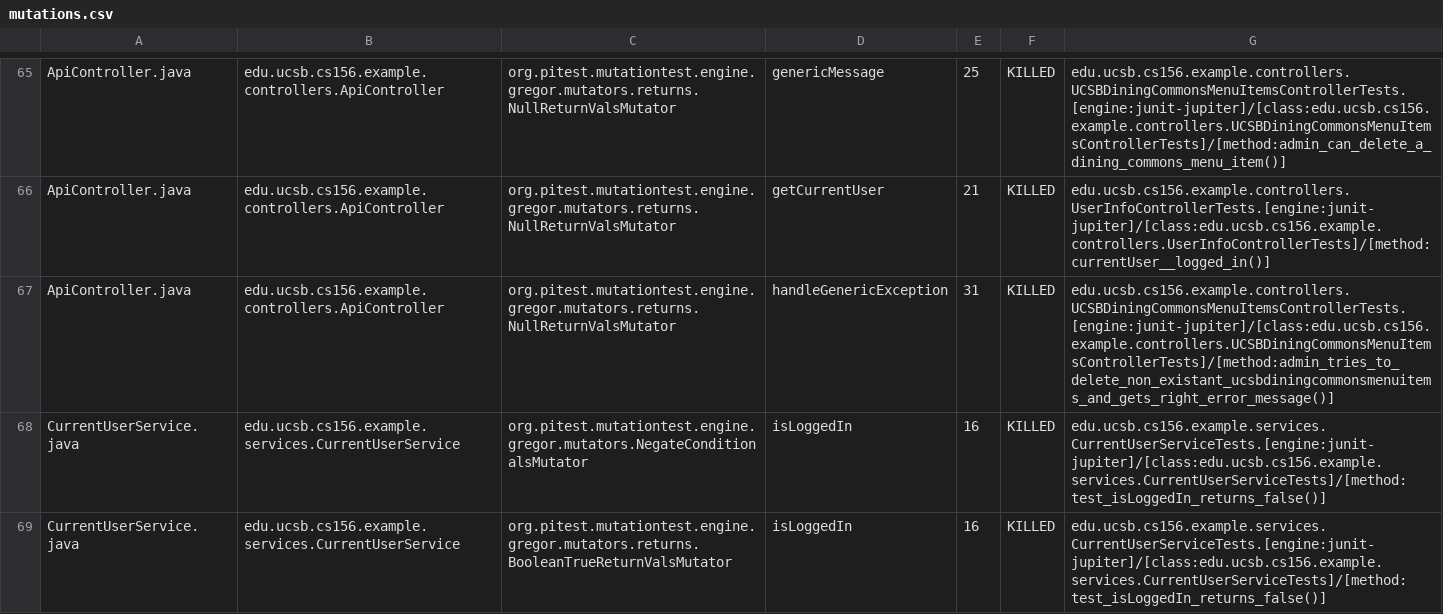
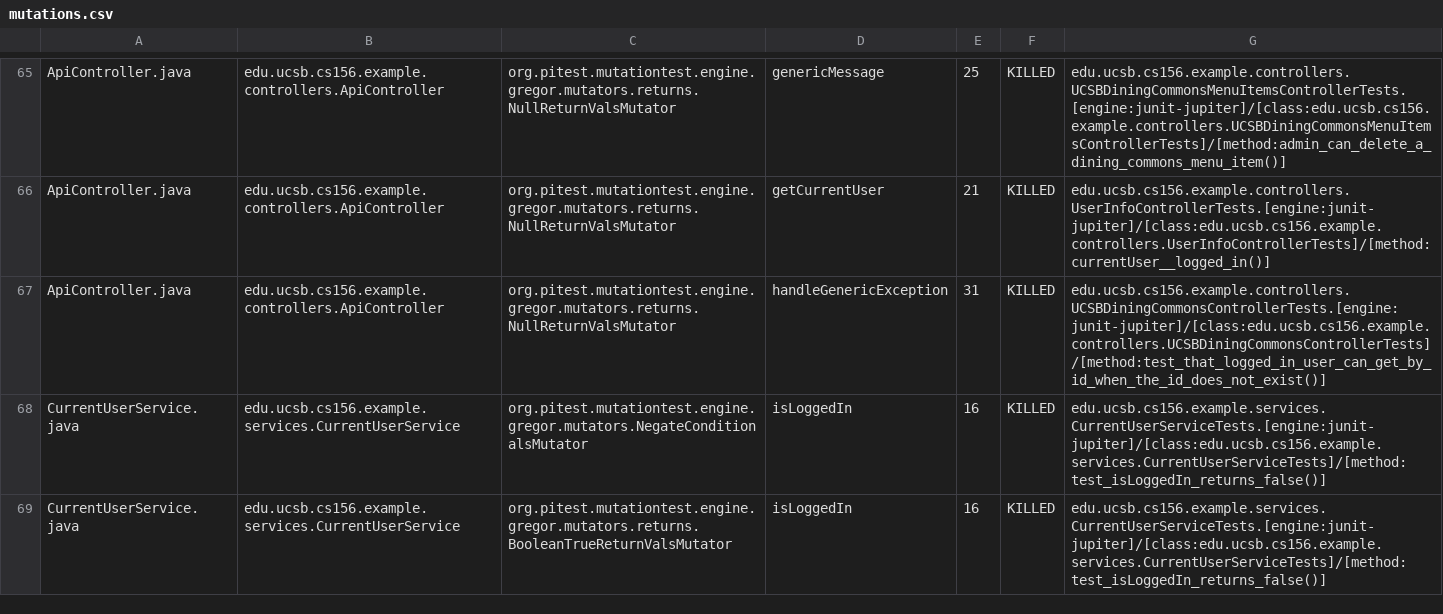
Before and after one commit to ucsb-cs156-s24/team02-s24-5pm-5, a CSV file: prs/60/pitest/mutations.csv, drawn as a sheet; only a part is shown, gaps mark what is left out.

Commit message:
Deploying to gh-pages from @ ucsb-cs156-s24/team02-s24-5pm-5@b6a6b2dd2f81d4ec200c214313c0bad194af20d9 🚀

```diff
--- a/prs/60/pitest/mutations.csv
+++ b/prs/60/pitest/mutations.csv
@@ -66,3 +66,3 @@ ApiController.java,edu.ucsb.cs156.example.controllers.ApiController,org.pitest.m
 ApiController.java,edu.ucsb.cs156.example.controllers.ApiController,org.pitest.mutationtest.engine.gregor.mutators.returns.NullReturnValsMutator,getCurrentUser,21,KILLED,edu.ucsb.cs156.example.controllers.UserInfoControllerTests.[engine:junit-jupiter]/[class:edu.ucsb.cs156.example.controllers.UserInfoControllerTests]/[method:currentUser__logged_in()]
-ApiController.java,edu.ucsb.cs156.example.controllers.ApiController,org.pitest.mutationtest.engine.gregor.mutators.returns.NullReturnValsMutator,handleGenericException,31,KILLED,edu.ucsb.cs156.example.controllers.UCSBDiningCommonsMenuItemsControllerTests.[engine:junit-jupiter]/[class:edu.ucsb.cs156.example.controllers.UCSBDiningCommonsMenuItemsControllerTests]/[method:admin_tries_to_delete_non_existant_ucsbdiningcommonsmenuitems_and_gets_right_error_message()]
+ApiController.java,edu.ucsb.cs156.example.controllers.ApiController,org.pitest.mutationtest.engine.gregor.mutators.returns.NullReturnValsMutator,handleGenericException,31,KILLED,edu.ucsb.cs156.example.controllers.UCSBDiningCommonsControllerTests.[engine:junit-jupiter]/[class:edu.ucsb.cs156.example.controllers.UCSBDiningCommonsControllerTests]/[method:test_that_logged_in_user_can_get_by_id_when_the_id_does_not_exist()]
 CurrentUserService.java,edu.ucsb.cs156.example.services.CurrentUserService,org.pitest.mutationtest.engine.gregor.mutators.NegateConditionalsMutator,isLoggedIn,16,KILLED,edu.ucsb.cs156.example.services.CurrentUserServiceTests.[engine:junit-jupiter]/[class:edu.ucsb.cs156.example.services.CurrentUserServiceTests]/[method:test_isLoggedIn_returns_false()]
```
Also changed, not shown: 13 other files.
